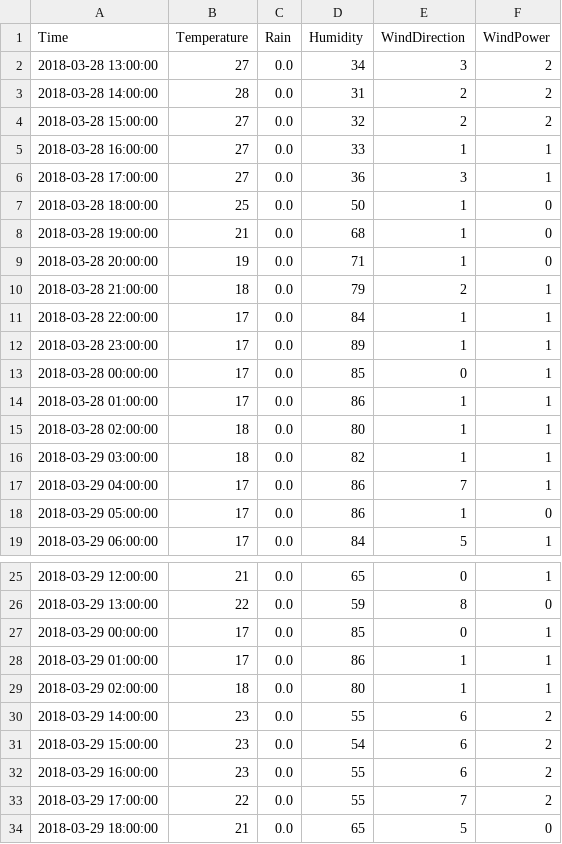
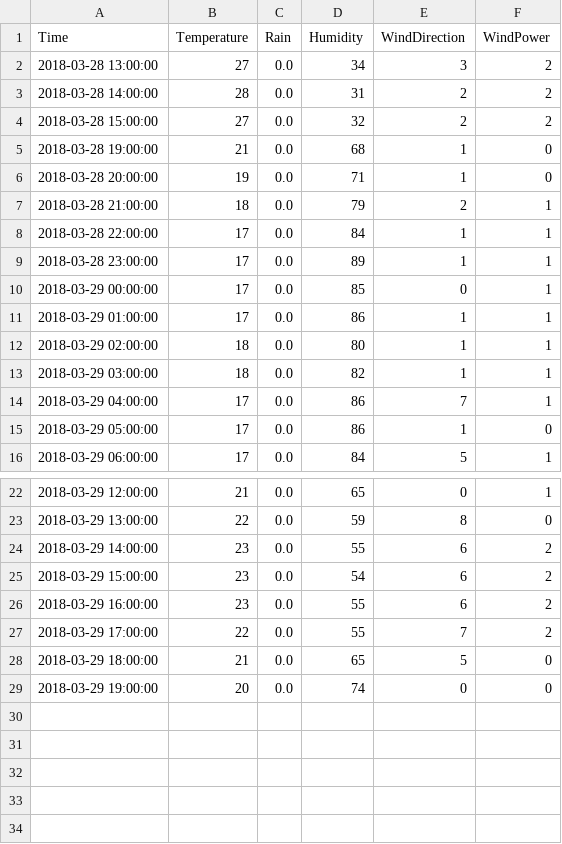
Before and after one commit to dingfeihong/MyProject, a CSV file: python/Energy Analysis/data/Real-time weather.csv, drawn as a sheet; only a part is shown, gaps mark what is left out.

Commit message:
2018-03-29 19:24 更正时间Bug

```diff
--- a/python/Energy Analysis/data/Real-time weather.csv
+++ b/python/Energy Analysis/data/Real-time weather.csv
@@ -4,5 +4,2 @@ Time,Temperature,Rain,Humidity,WindDirection,WindPower
 2018-03-28 15:00:00,27,0.0,32,2,2
-2018-03-28 16:00:00,27,0.0,33,1,1
-2018-03-28 17:00:00,27,0.0,36,3,1
-2018-03-28 18:00:00,25,0.0,50,1,0
 2018-03-28 19:00:00,21,0.0,68,1,0
@@ -12,5 +9,5 @@ Time,Temperature,Rain,Humidity,WindDirection,WindPower
 2018-03-28 23:00:00,17,0.0,89,1,1
-2018-03-28 00:00:00,17,0.0,85,0,1
-2018-03-28 01:00:00,17,0.0,86,1,1
-2018-03-28 02:00:00,18,0.0,80,1,1
+2018-03-29 00:00:00,17,0.0,85,0,1
+2018-03-29 01:00:00,17,0.0,86,1,1
+2018-03-29 02:00:00,18,0.0,80,1,1
 2018-03-29 03:00:00,18,0.0,82,1,1
@@ -26,5 +23,2 @@ Time,Temperature,Rain,Humidity,WindDirection,WindPower
 2018-03-29 13:00:00,22,0.0,59,8,0
-2018-03-29 00:00:00,17,0.0,85,0,1
-2018-03-29 01:00:00,17,0.0,86,1,1
-2018-03-29 02:00:00,18,0.0,80,1,1
 2018-03-29 14:00:00,23,0.0,55,6,2
@@ -34 +28,2 @@ Time,Temperature,Rain,Humidity,WindDirection,WindPower
 2018-03-29 18:00:00,21,0.0,65,5,0
+2018-03-29 19:00:00,20,0.0,74,0,0
```
